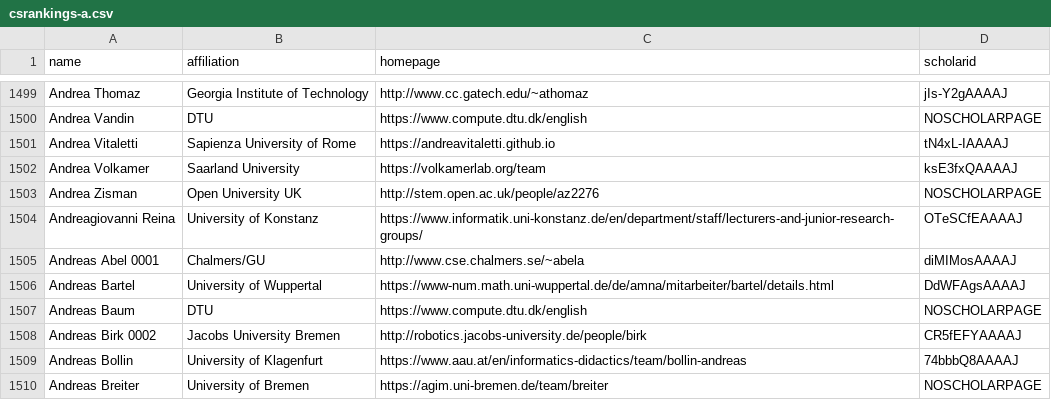
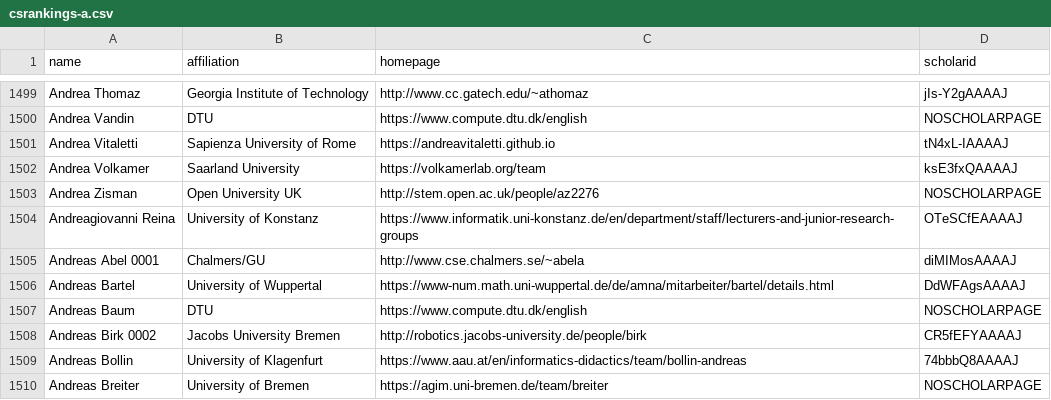
Before and after one commit to Jarviswang94/CSrankings, a CSV file: csrankings-a.csv, drawn as a sheet; only a part is shown, gaps mark what is left out.

```diff
--- a/csrankings-a.csv
+++ b/csrankings-a.csv
@@ -1503,3 +1503,3 @@ Andrea Volkamer,Saarland University,https://volkamerlab.org/team,ksE3fxQAAAAJ
 Andrea Zisman,Open University UK,http://stem.open.ac.uk/people/az2276,NOSCHOLARPAGE
-Andreagiovanni Reina,University of Konstanz,https://www.informatik.uni-konstanz.de/en/department/staff/lecturers-and-junior-research-groups/,OTeSCfEAAAAJ
+Andreagiovanni Reina,University of Konstanz,https://www.informatik.uni-konstanz.de/en/department/staff/lecturers-and-junior-research-groups,OTeSCfEAAAAJ
 Andreas Abel 0001,Chalmers/GU,http://www.cse.chalmers.se/~abela,diMIMosAAAAJ
```
Also changed, not shown: 1 other file.
